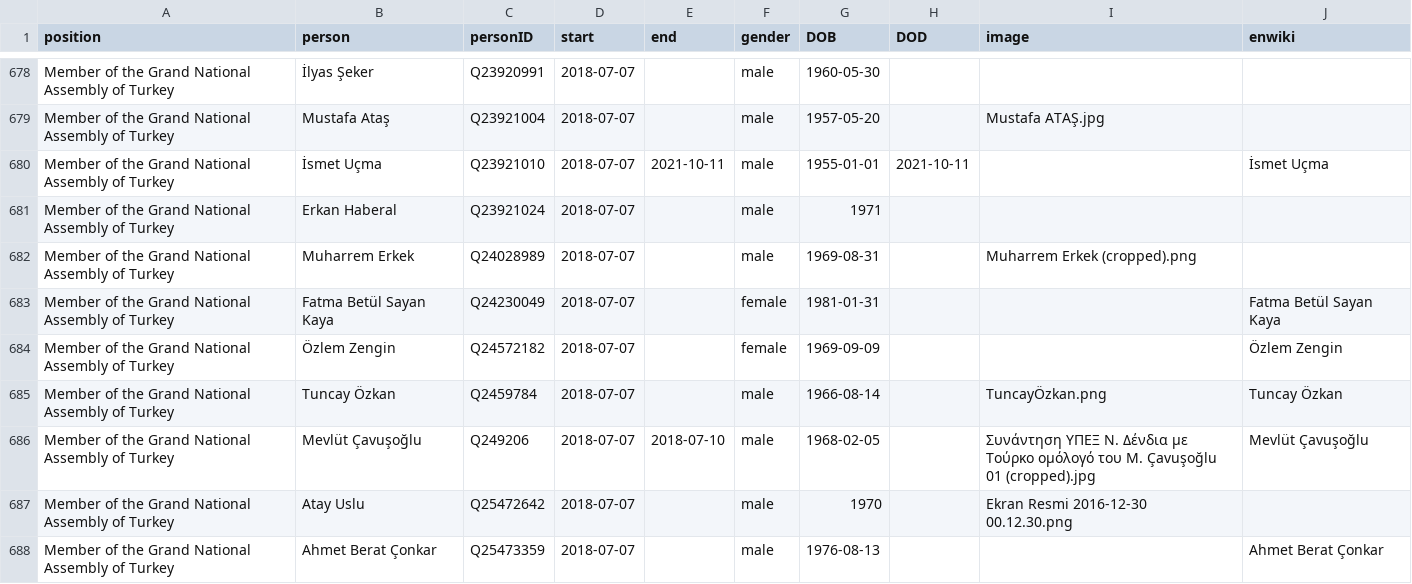
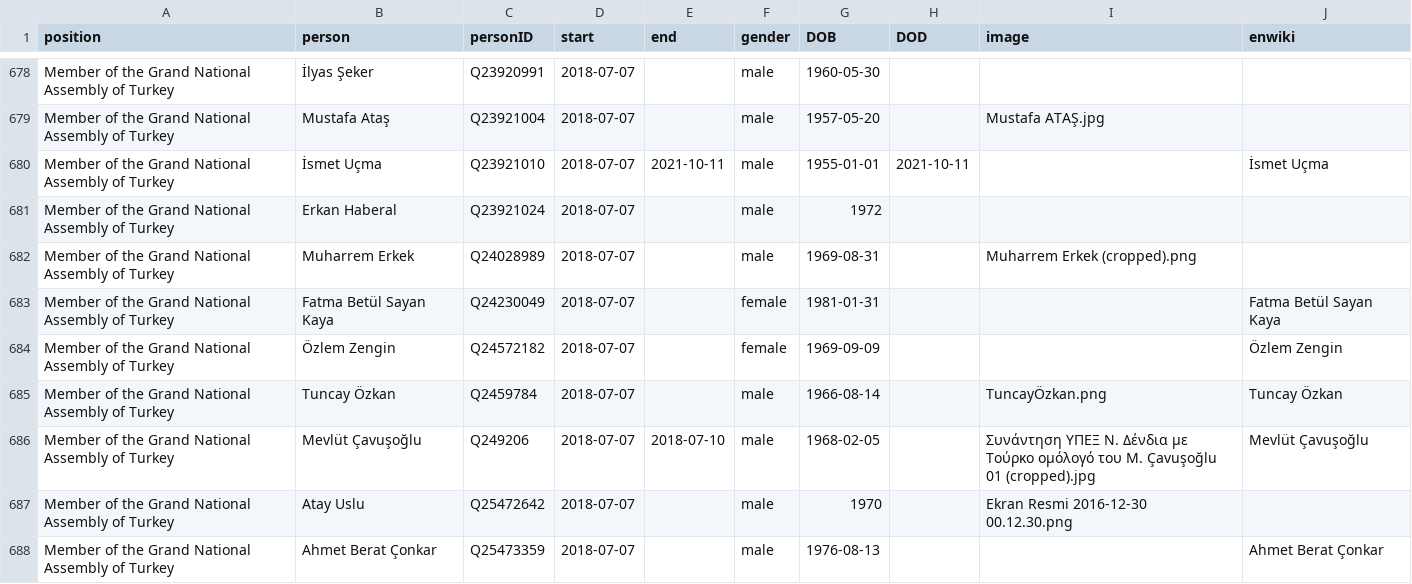
Before and after one commit to every-politician-scrapers/turkey-ministers, a CSV file: html/legislators.csv, drawn as a sheet; only a part is shown, gaps mark what is left out.

```diff
--- a/html/legislators.csv
+++ b/html/legislators.csv
@@ -680,3 +680,3 @@ Member of the Grand National Assembly of Turkey,Mustafa Ataş,Q23921004,2018-07-
 Member of the Grand National Assembly of Turkey,İsmet Uçma,Q23921010,2018-07-07,2021-10-11,male,1955-01-01,2021-10-11,,İsmet Uçma
-Member of the Grand National Assembly of Turkey,Erkan Haberal,Q23921024,2018-07-07,,male,1971,,,
+Member of the Grand National Assembly of Turkey,Erkan Haberal,Q23921024,2018-07-07,,male,1972,,,
 Member of the Grand National Assembly of Turkey,Muharrem Erkek,Q24028989,2018-07-07,,male,1969-08-31,,Muharrem Erkek (cropped).png,
```
Also changed, not shown: html/current.csv, html/holders21.csv, 1 other file.
